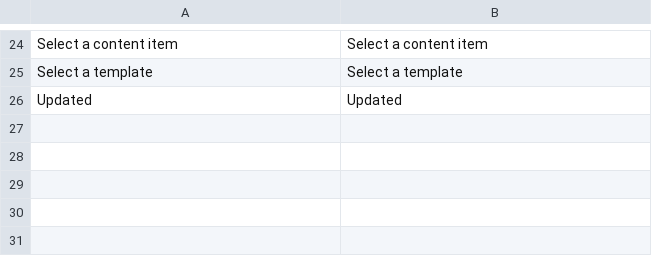
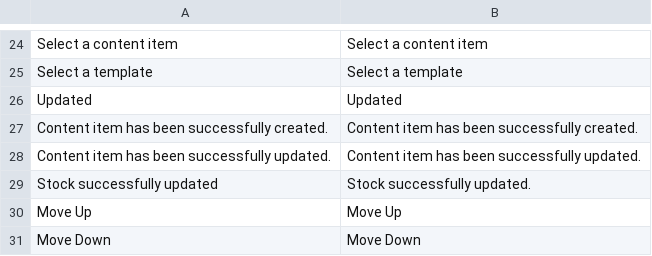
Before and after one commit to spryker/content-gui, a CSV file: data/translation/Zed/en_US.csv, drawn as a sheet; only a part is shown, gaps mark what is left out; the diff names each change by its address in the sheet, - before the commit and + after, or states it on an @@ line.

```diff
--- a/data/translation/Zed/en_US.csv
+++ b/data/translation/Zed/en_US.csv
+row 27: Content item has been successfully created. | Content item has been successfully created.
+row 28: Content item has been successfully updated. | Content item has been successfully updated.
+row 29: Stock successfully updated | Stock successfully updated.
+row 30: Move Up | Move Up
+row 31: Move Down | Move Down
```
Also changed, not shown: data/translation/Zed/de_DE.csv.
